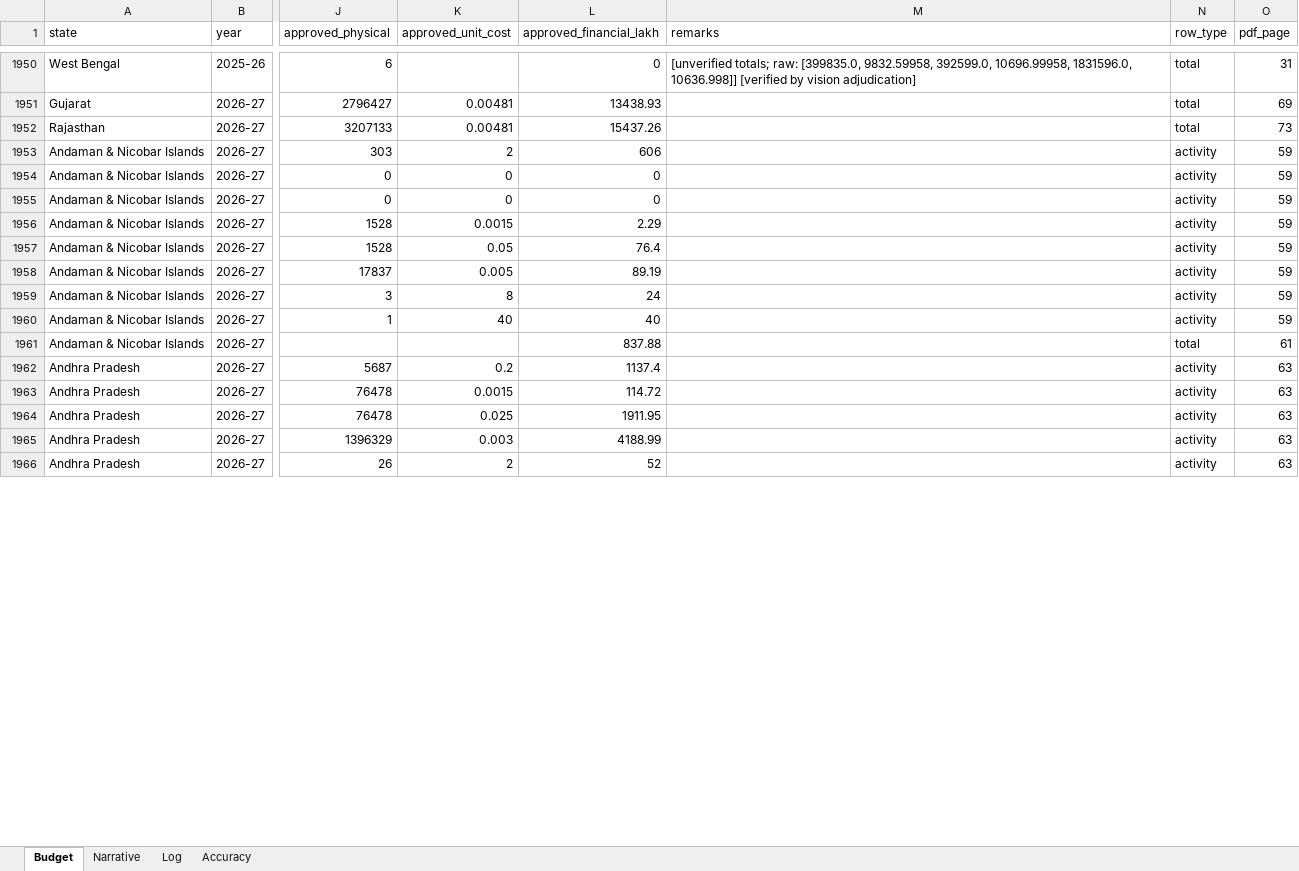
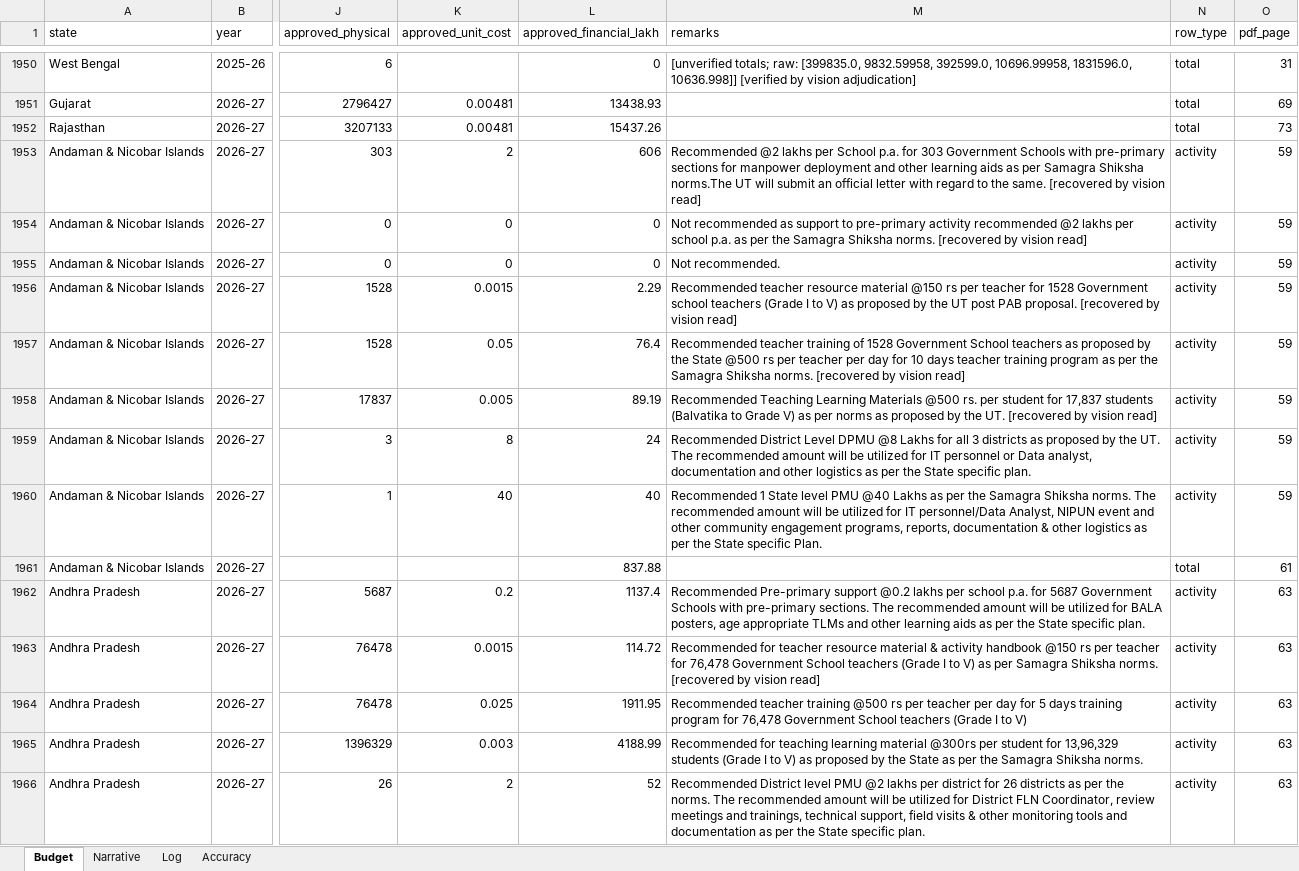
Before and after one commit to gordianknot-legacy/nipun-pab-dashboard, an Excel workbook: NIPUN_Bharat_PAB_master.xlsx, sheet Budget, drawn as a sheet; only a part is shown, gaps mark what is left out; values as stored, in another font and other column widths than the file's, no borders; the diff covers the shown part only; the diff names each change by its address in the sheet, - before the commit and + after, or states it on an @@ line.

```diff
--- a/NIPUN_Bharat_PAB_master.xlsx (sheet Budget)
+++ b/NIPUN_Bharat_PAB_master.xlsx (sheet Budget)
-M1953 (remarks): (empty)
+M1953 (remarks): Recommended @2 lakhs per School p.a. for 303 Government Schools with pre-primary sections for manpower deployment and other learning aids as per Samagra Shiksha norms.The UT will submit an official letter with regard to the same. [recovered by vision read]
-M1954 (remarks): (empty)
+M1954 (remarks): Not recommended as support to pre-primary activity recommended @2 lakhs per school p.a. as per the Samagra Shiksha norms. [recovered by vision read]
-M1955 (remarks): (empty)
+M1955 (remarks): Not recommended.
-M1956 (remarks): (empty)
+M1956 (remarks): Recommended teacher resource material @150 rs per teacher for 1528 Government school teachers (Grade I to V) as proposed by the UT post PAB proposal. [recovered by vision read]
-M1957 (remarks): (empty)
+M1957 (remarks): Recommended teacher training of 1528 Government School teachers as proposed by the State @500 rs per teacher per day for 10 days teacher training program as per the Samagra Shiksha norms. [recovered by vision read]
-M1958 (remarks): (empty)
+M1958 (remarks): Recommended Teaching Learning Materials @500 rs. per student for 17,837 students (Balvatika to Grade V) as per norms as proposed by the UT. [recovered by vision read]
-M1959 (remarks): (empty)
+M1959 (remarks): Recommended District Level DPMU @8 Lakhs for all 3 districts as proposed by the UT. The recommended amount will be utilized for IT personnel or Data analyst, documentation and other logistics as per the State specific plan.
-M1960 (remarks): (empty)
+M1960 (remarks): Recommended 1 State level PMU @40 Lakhs as per the Samagra Shiksha norms. The recommended amount will be utilized for IT personnel/Data Analyst, NIPUN event and other community engagement programs, reports, documentation & other logistics as per the State specific Plan.
-M1962 (remarks): (empty)
+M1962 (remarks): Recommended Pre-primary support @0.2 lakhs per school p.a. for 5687 Government Schools with pre-primary sections. The recommended amount will be utilized for BALA posters, age appropriate TLMs and other learning aids as per the State specific plan.
-M1963 (remarks): (empty)
+M1963 (remarks): Recommended for teacher resource material & activity handbook @150 rs per teacher for 76,478 Government School teachers (Grade I to V) as per Samagra Shiksha norms. [recovered by vision read]
-M1964 (remarks): (empty)
+M1964 (remarks): Recommended teacher training @500 rs per teacher per day for 5 days training program for 76,478 Government School teachers (Grade I to V)
-M1965 (remarks): (empty)
+M1965 (remarks): Recommended for teaching learning material @300rs per student for 13,96,329 students (Grade I to V) as proposed by the State as per the Samagra Shiksha norms.
-M1966 (remarks): (empty)
+M1966 (remarks): Recommended District level PMU @2 lakhs per district for 26 districts as per the norms. The recommended amount will be utilized for District FLN Coordinator, review meetings and trainings, technical support, field visits & other monitoring tools and documentation as per the State specific plan.
```
Also changed, not shown: 180 edited cells elsewhere in this sheet.
